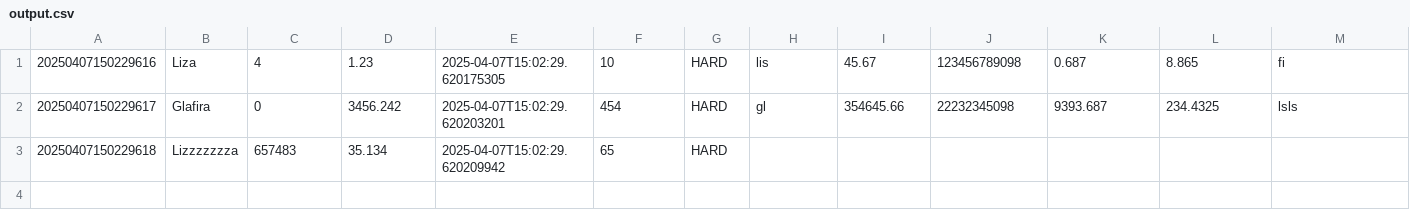
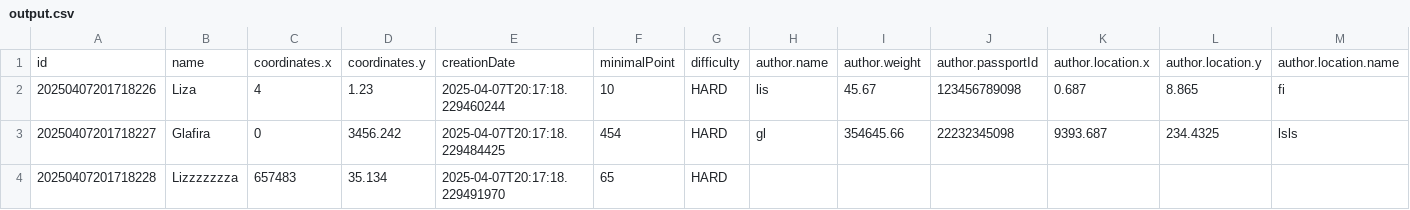
Before and after one commit to lissik1011/Proga-Lab5, a CSV file: general/output.csv, drawn as a sheet.

Commit message:
Input: Добавлен файл input. Обрабатывает и строит объекты. LabWork: Добавлен еще один конструктор для null значений. Output: Сделаны заголовки у файла. CollectionManager: Попытка его настройки. Не нужен пока. build.gradle: Добавлен tasks.named('run') {standardInput = System.in}

```diff
--- a/general/output.csv
+++ b/general/output.csv
@@ -1,3 +1,4 @@
-"20250407150229616","Liza","4","1.23","2025-04-07T15:02:29.620175305","10","HARD","lis","45.67","123456789098","0.687","8.865","fi"
-"20250407150229617","Glafira","0","3456.242","2025-04-07T15:02:29.620203201","454","HARD","gl","354645.66","22232345098","9393.687","234.4325","lsls"
-"20250407150229618","Lizzzzzzza","657483","35.134","2025-04-07T15:02:29.620209942","65","HARD","","","","","",""
+"id","name","coordinates.x","coordinates.y","creationDate","minimalPoint","difficulty","author.name","author.weight","author.passportId","author.location.x","author.location.y","author.location.name"
+"20250407201718226",        "Liza","4","1.23","2025-04-07T20:17:18.229460244","10","HARD","lis","45.67","123456789098","0.687","8.865","fi"
+"20250407201718227","        Glafira","0","3456.242","2025-04-07T20:17:18.229484425","454","HARD","gl","354645.66","22232345098","9393.687","234.4325","lsls"
+"20250407201718228","Lizzzzzzza","657483","35.134","2025-04-07T20:17:18.229491970","65","HARD","","","","","",""
```
Also changed, not shown: general/input.csv, 7 other files.
